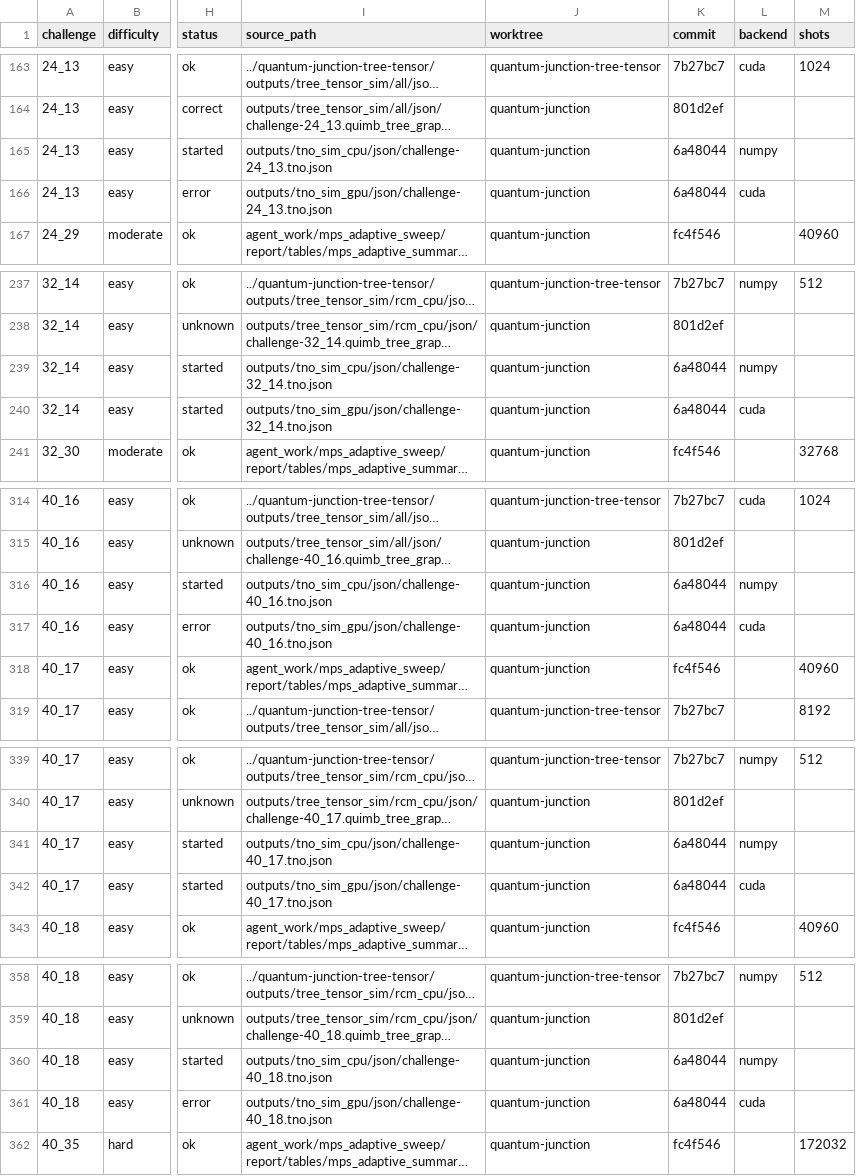
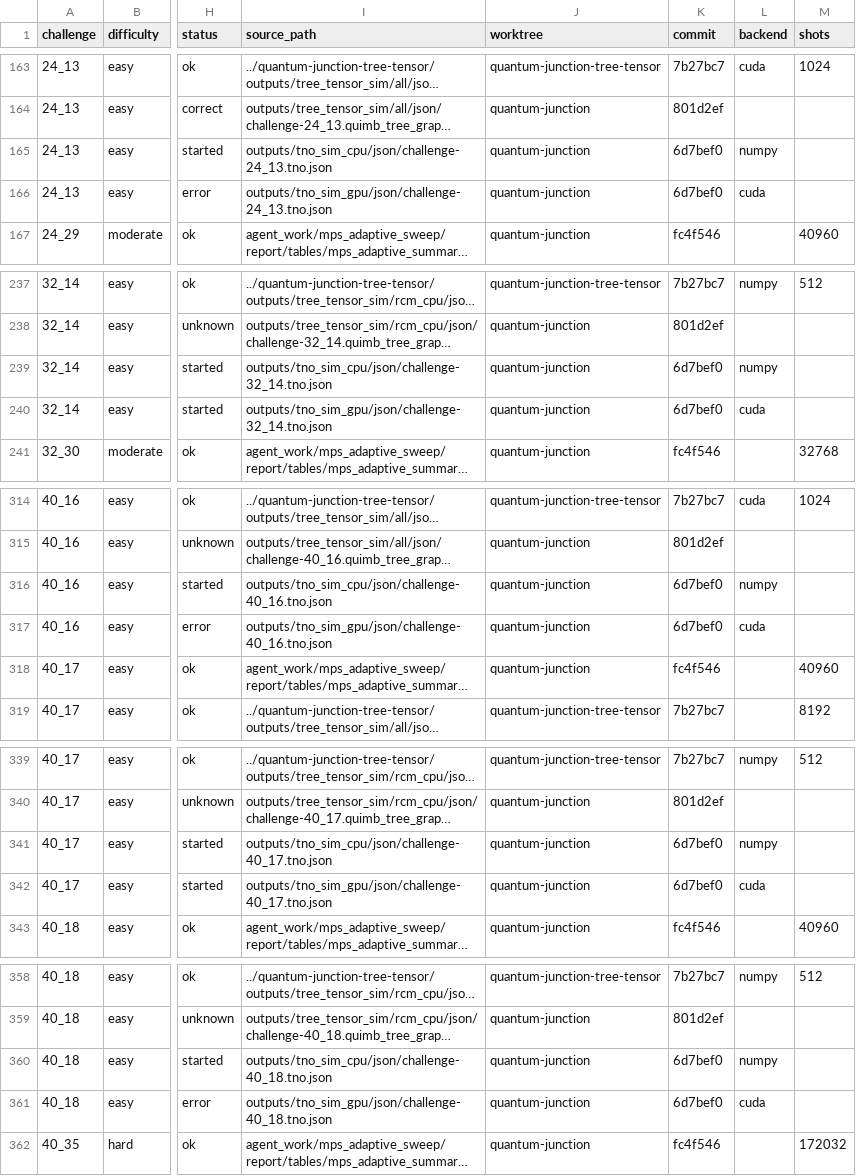
Before and after one commit to LissanKoirala/quantum-junction, a TSV file: research/challenge_solutions/tables/method_runs.tsv, drawn as a sheet; only a part is shown, gaps mark what is left out; long unchanged cells end in …; the diff covers the shown part only; the diff names each change by its address in the sheet, - before the commit and + after, or states it on an @@ line.

```diff
--- a/research/challenge_solutions/tables/method_runs.tsv
+++ b/research/challenge_solutions/tables/method_runs.tsv
-K165:K166 (commit): 6a48044
+K165:K166 (commit): 6d7bef0
-K239:K240 (commit): 6a48044
+K239:K240 (commit): 6d7bef0
-K316:K317 (commit): 6a48044
+K316:K317 (commit): 6d7bef0
-K341:K342 (commit): 6a48044
+K341:K342 (commit): 6d7bef0
-K360:K361 (commit): 6a48044
+K360:K361 (commit): 6d7bef0
```
Also changed, not shown: 42 edited cells elsewhere in this file, research/challenge_solutions/tables/figures.tsv, 5 other files.
